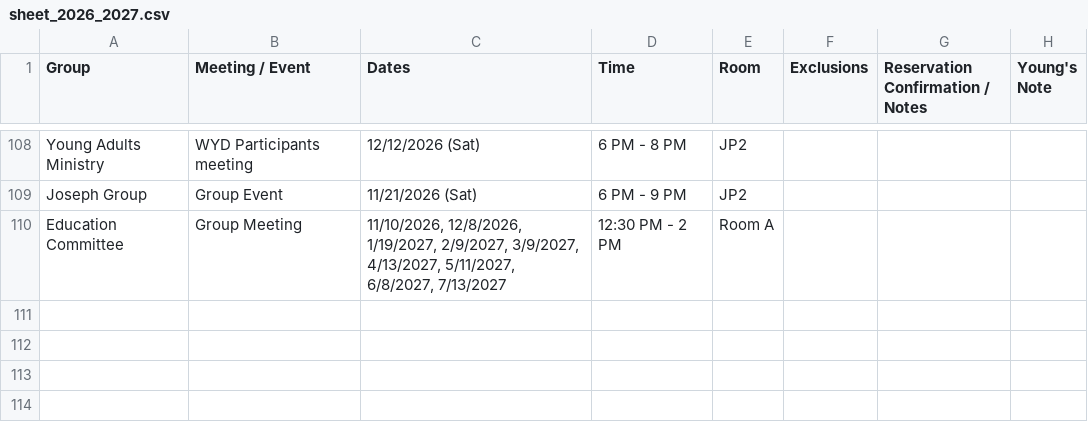
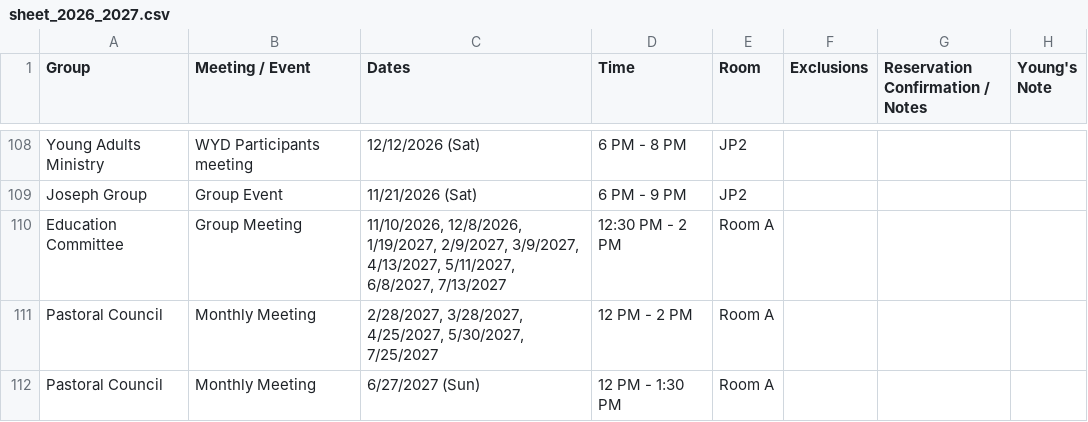
Before and after one commit to youngkjoo/ses-schedule, a CSV file: sheet_2026_2027.csv, drawn as a sheet; only a part is shown, gaps mark what is left out.

Commit message:
Add Pastoral Council monthly meetings in Room A for 2027

```diff
--- a/sheet_2026_2027.csv
+++ b/sheet_2026_2027.csv
@@ -122 +122,3 @@ Joseph Group,Group Event,11/21/2026 (Sat),6 PM - 9 PM,JP2,,,,
 Education Committee,Group Meeting,"11/10/2026, 12/8/2026, 1/19/2027, 2/9/2027, 3/9/2027, 4/13/2027, 5/11/2027, 6/8/2027, 7/13/2027",12:30 PM - 2 PM,Room A,,,,
+Pastoral Council,Monthly Meeting,"2/28/2027, 3/28/2027, 4/25/2027, 5/30/2027, 7/25/2027",12 PM - 2 PM,Room A,,,,
+Pastoral Council,Monthly Meeting,6/27/2027 (Sun),12 PM - 1:30 PM,Room A,,,,
```
Also changed, not shown: 4 other files.
